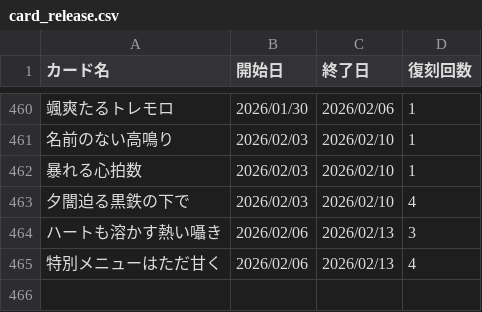
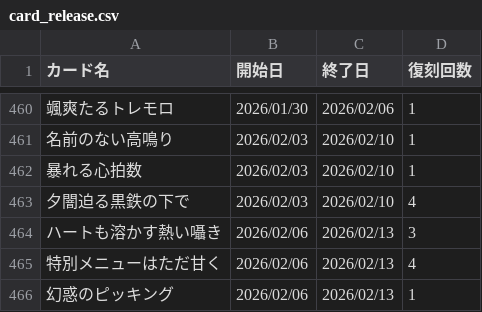
Before and after one commit to nek0-tkdb/tools, a CSV file: card_release.csv, drawn as a sheet; only a part is shown, gaps mark what is left out.

Commit message:
Update card_release.csv

```diff
--- a/card_release.csv
+++ b/card_release.csv
@@ -465 +465,2 @@
 特別メニューはただ甘く,2026/02/06,2026/02/13,4
+幻惑のピッキング,2026/02/06,2026/02/13,1
```
